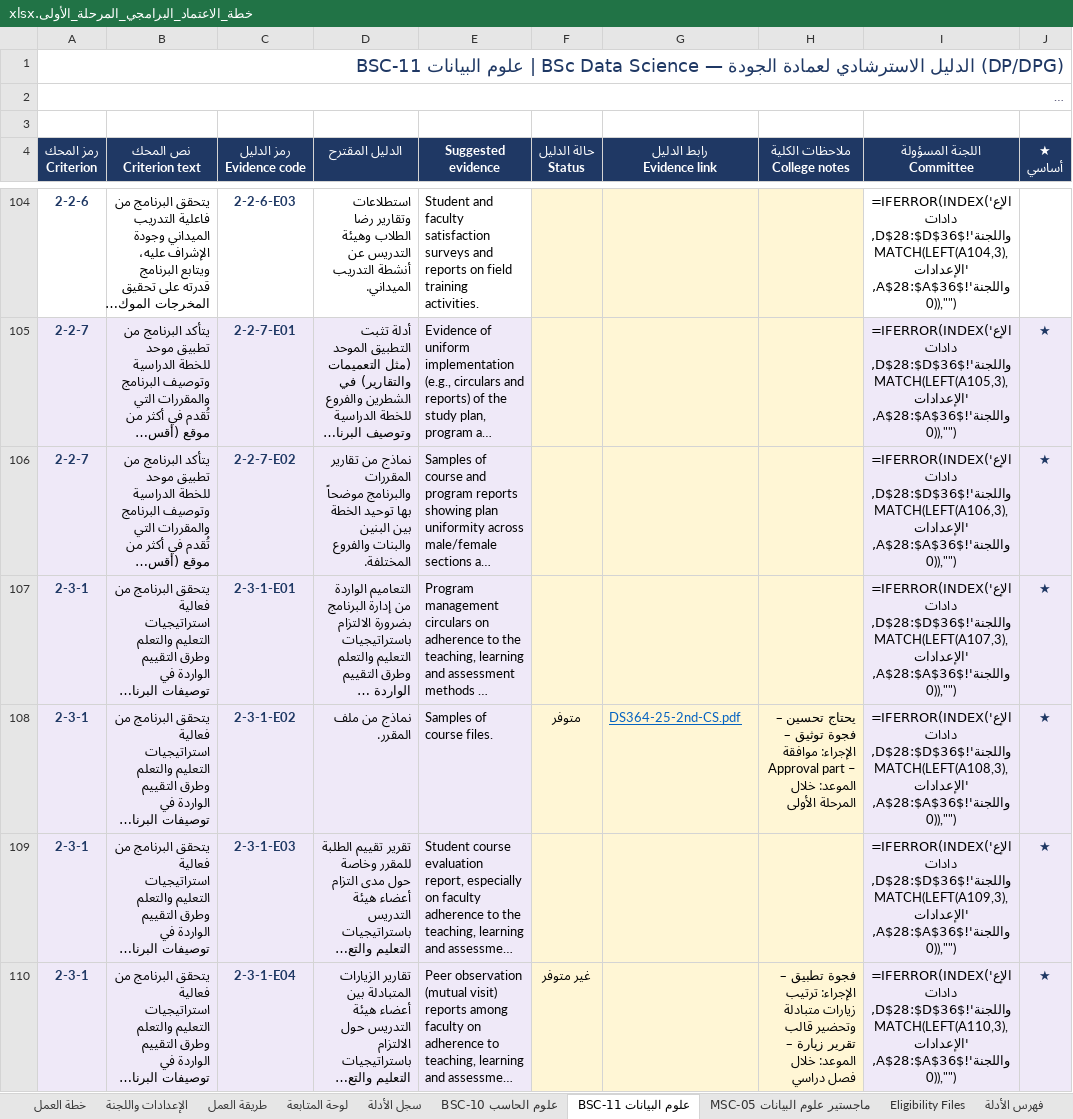
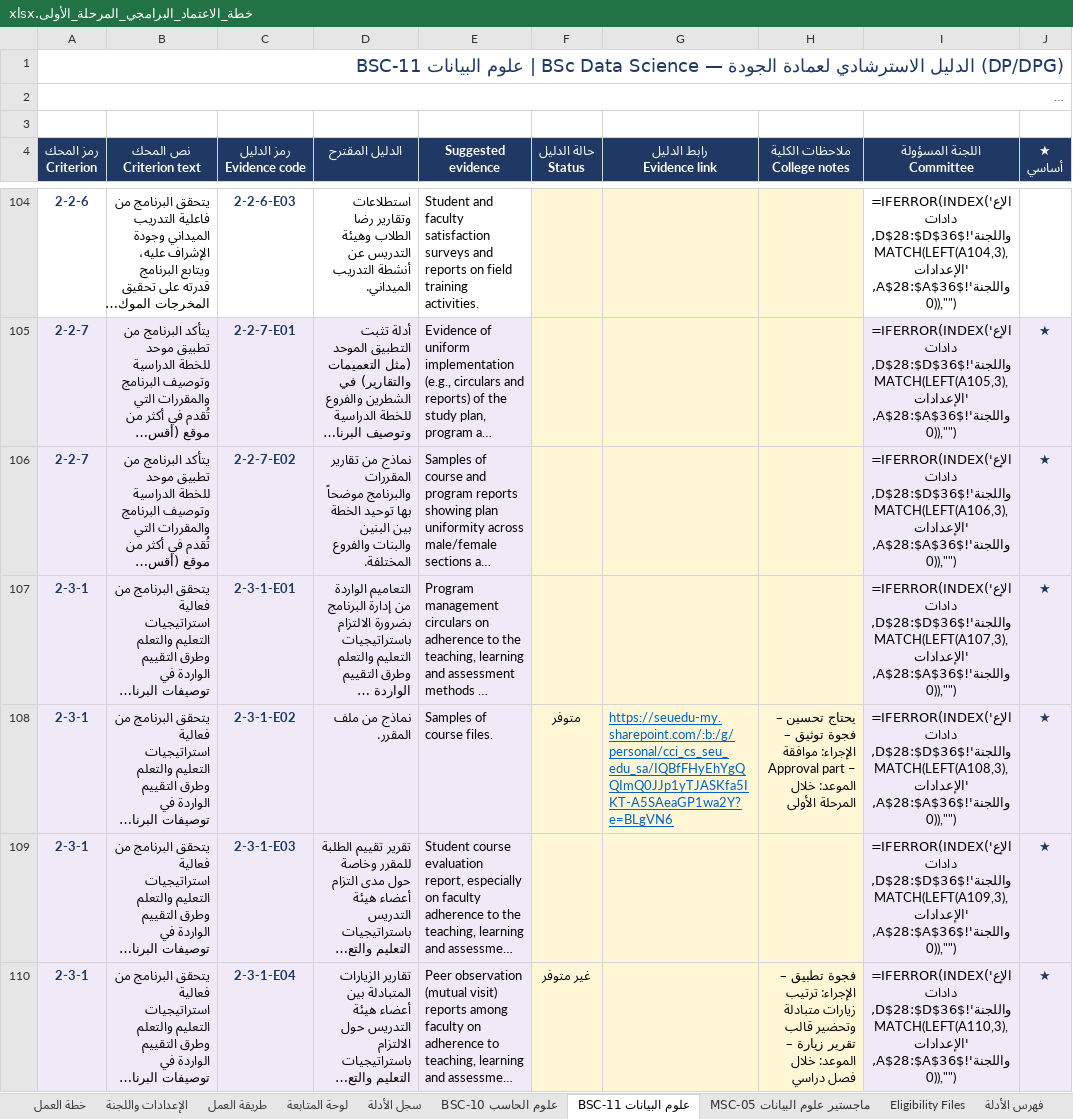
Before and after one commit to Nahlah/Test, an Excel workbook: خطة_الاعتماد_البرامجي_المرحلة_الأولى.xlsx, sheet BSC-11 علوم البيانات, drawn as a sheet; only a part is shown, gaps mark what is left out; long unchanged cells end in …; values as stored, in another font and other column widths than the file's, no borders; formulas without a stored value are shown as written; conditional formats not drawn; the diff covers the shown part only; the diff names each change by its address in the sheet, - before the commit and + after, or states it on an @@ line.

```diff
--- a/خطة_الاعتماد_البرامجي_المرحلة_الأولى.xlsx (sheet BSC-11 علوم البيانات)
+++ b/خطة_الاعتماد_البرامجي_المرحلة_الأولى.xlsx (sheet BSC-11 علوم البيانات)
-G108 (رابط الدليل Evidence link): DS364-25-2nd-CS.pdf
+G108 (رابط الدليل Evidence link): https://seuedu-my.sharepoint.com/:b:/g/personal/cci_cs_seu_edu_sa/IQBfFHyEhYgQQImQ0JJp1yTJASKfa5IKT-A5SAeaGP1wa2Y?e=BLgVN6
```
Also changed, not shown: 4 edited cells elsewhere in this sheet, sheet فهرس الأدلة, sheet BSC-10 علوم الحاسب, sheet MSC-05 ماجستير علوم البيانات.
